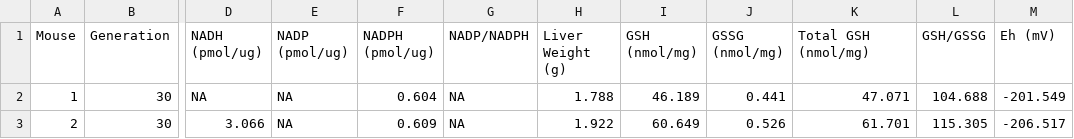
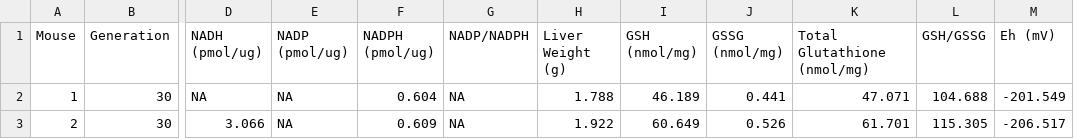
Before and after one commit to rebeccagould-uga/Rqtl2-Pazdro-Lab-Liver, a CSV file: statistics/data-GSH-QTL-paper.csv, drawn as a sheet; only a part is shown, gaps mark what is left out; the diff names each change by its address in the sheet, - before the commit and + after, or states it on an @@ line.

Commit message:
updating Liver GSH QTL correlation figure

```diff
--- a/statistics/data-GSH-QTL-paper.csv
+++ b/statistics/data-GSH-QTL-paper.csv
-K1: Total GSH (nmol/mg)
+K1: Total Glutathione (nmol/mg)
```
Also changed, not shown: 4 other files.
